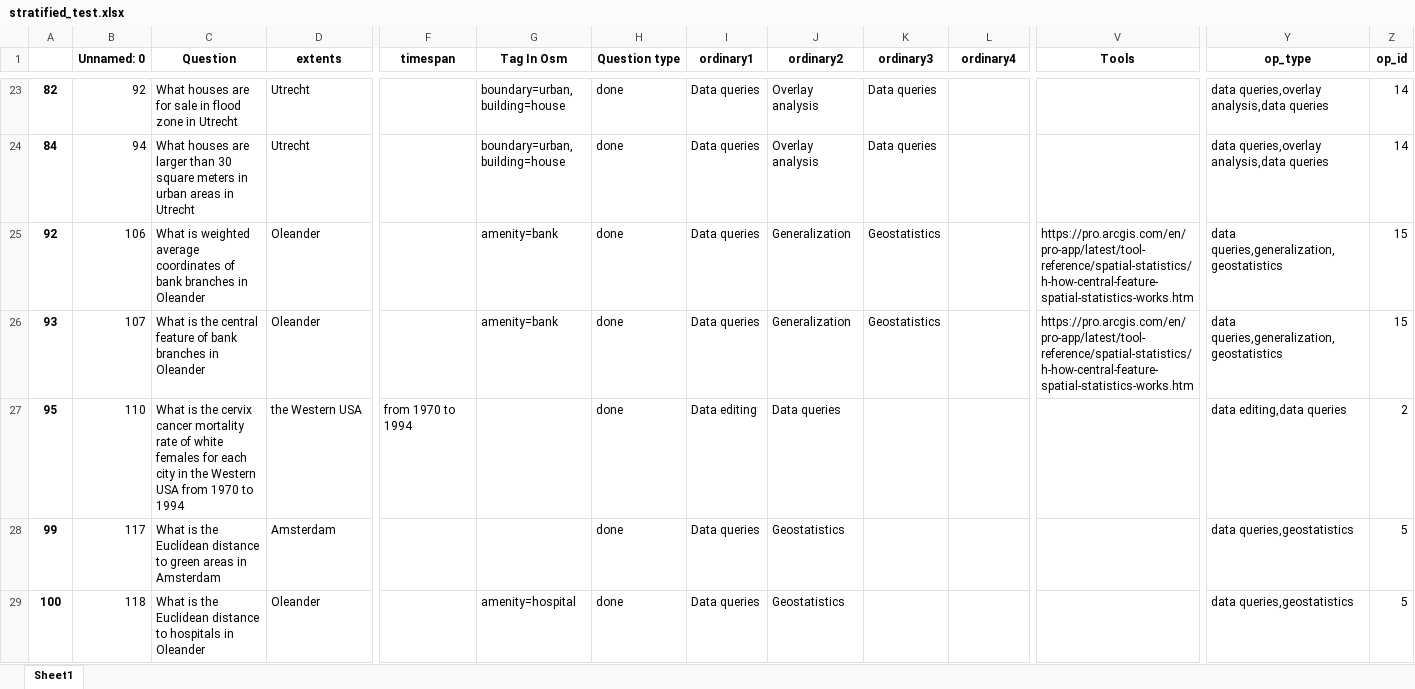
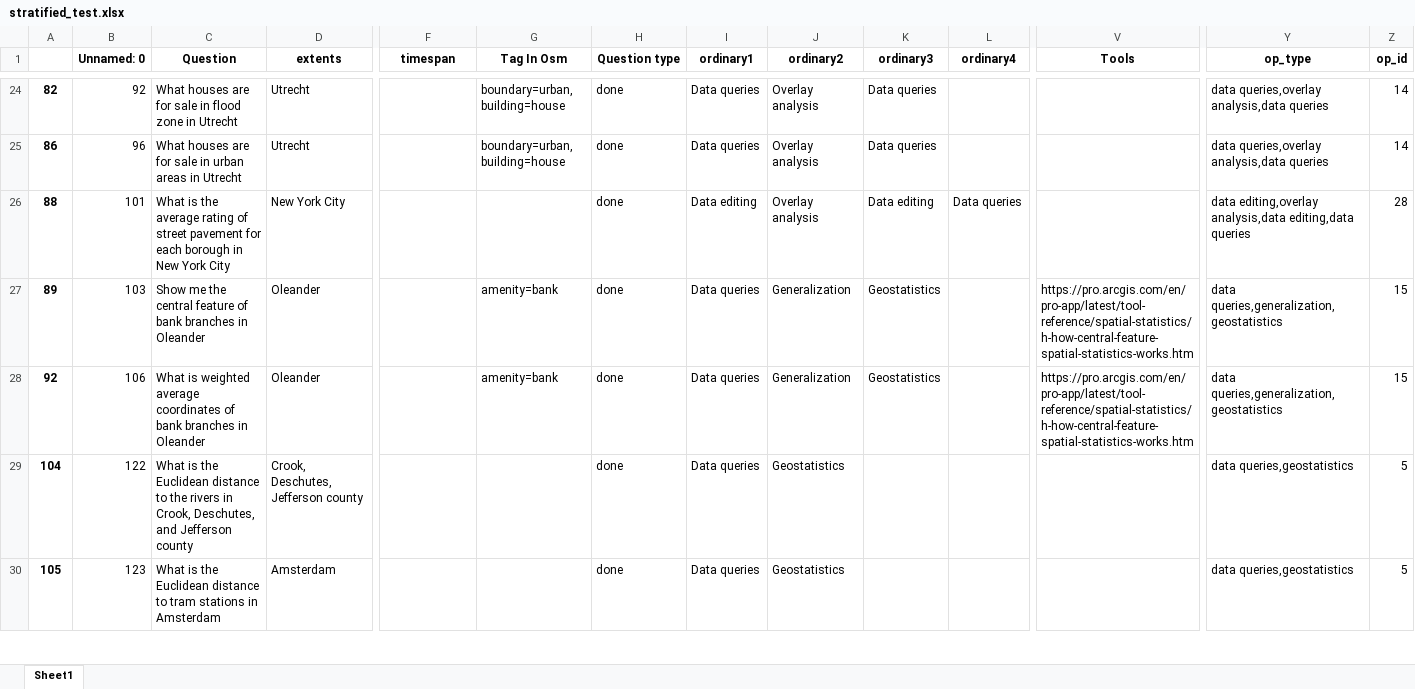
Before and after one commit to Chaeguevara/Text2Geo-flow, an Excel workbook: textToOps/data/processed/stratified_test.xlsx, sheet Sheet1, drawn as a sheet; only a part is shown, gaps mark what is left out; values as stored, in another font and other column widths than the file's, no borders; removed rows and columns are numbered as before the commit, all else as after; rows hold the shown columns only; the diff covers the shown part only; the diff names each change by its address in the sheet, - before the commit and + after, or states it on an @@ line.

```diff
--- a/textToOps/data/processed/stratified_test.xlsx (sheet Sheet1)
+++ b/textToOps/data/processed/stratified_test.xlsx (sheet Sheet1)
-A25: 84
+A25: 86
-B25 (Unnamed: 0): 94
+B25 (Unnamed: 0): 96
-C25 (Question): …houses are larger than 30 square meters in urban…
+C25 (Question): …houses are for sale in urban…
+row 26: 88 | 101 | What is the average rating of street pavement for each borough in New York City | New York City |  |  | done | Data editing | Overlay analysis | Data editing | Data queries |  | data editing,overlay analysis,data editing,data queries | 28
+row 27: 89 | 103 | Show me the central feature of bank branches in Oleander | Oleander |  | amenity=bank | done | Data queries | Generalization | Geostatistics |  | https://pro.arcgis.com/en/pro-app/latest/tool-reference/spatial-statistics/h-how-central-feature-spatial-statistics-works.htm | data queries,generalization,geostatistics | 15
-row 26: 93 | 107 | What is the central feature of bank branches in Oleander | Oleander |  | amenity=bank | done | Data queries | Generalization | Geostatistics |  | https://pro.arcgis.com/en/pro-app/latest/tool-reference/spatial-statistics/h-how-central-feature-spatial-statistics-works.htm | data queries,generalization,geostatistics | 15
-row 27: 95 | 110 | What is the cervix cancer mortality rate of white females for each city in the Western USA from 1970 to 1994 | the Western USA | from 1970 to 1994 |  | done | Data editing | Data queries |  |  |  | data editing,data queries | 2
+row 29: 104 | 122 | What is the Euclidean distance to the rivers in Crook, Deschutes, and Jefferson county | Crook, Deschutes, Jefferson county |  |  | done | Data queries | Geostatistics |  |  |  | data queries,geostatistics | 5
-A30: 99
+A30: 105
-B30 (Unnamed: 0): 117
+B30 (Unnamed: 0): 123
-C30 (Question): …distance to green areas in Amsterdam
+C30 (Question): …distance to tram stations in Amsterdam
-row 29: 100 | 118 | What is the Euclidean distance to hospitals in Oleander | Oleander |  | amenity=hospital | done | Data queries | Geostatistics |  |  |  | data queries,geostatistics | 5
```
Also changed, not shown: 20 added rows, 20 removed rows and 19 edited cells elsewhere in this sheet, textToOps/data/processed/paraphrased_train.xlsx, textToOps/data/processed/stratified_train.xlsx, 2 other files.
